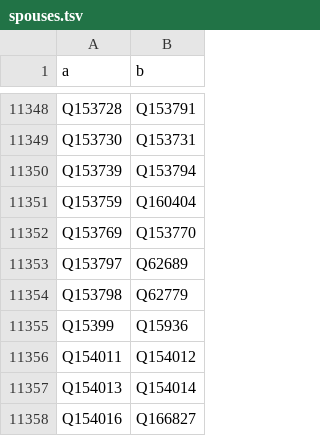
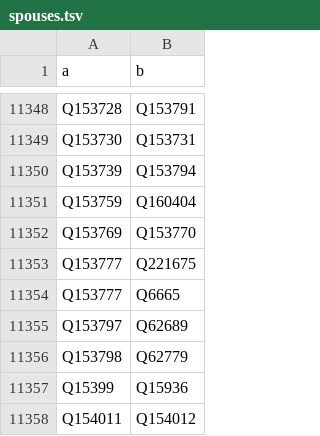
Before and after one commit to EmmaLeonhart/order.life, a TSV file: wikibase/analysis/spouses.tsv, drawn as a sheet; only a part is shown, gaps mark what is left out; the shorter side is filled out with more unchanged rows; the diff names each change by its address in the sheet, - before the commit and + after, or states it on an @@ line.

```diff
--- a/wikibase/analysis/spouses.tsv
+++ b/wikibase/analysis/spouses.tsv
+row 11353: Q153777 | Q221675
+row 11354: Q153777 | Q6665
```
Also changed, not shown: 11 other files.
